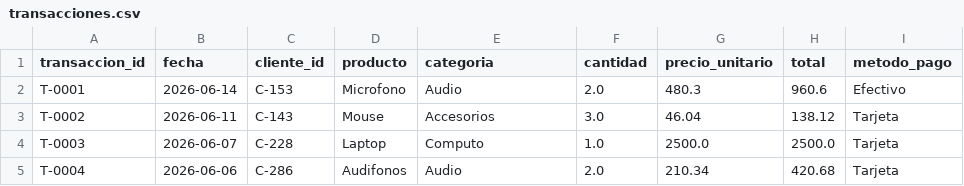
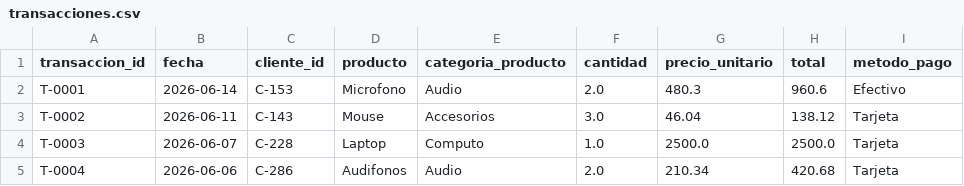
Before and after one commit to csadsalazar/proyecto-final-cicd, a CSV file: data/transacciones.csv, drawn as a sheet; only a part is shown.

Commit message:
test(prueba-de-fuego): corromper esquema (renombrar categoria -> categoria_producto) para validar manejo de errores

```diff
--- a/data/transacciones.csv
+++ b/data/transacciones.csv
@@ -1,2 +1,2 @@
-transaccion_id,fecha,cliente_id,producto,categoria,cantidad,precio_unitario,total,metodo_pago
+transaccion_id,fecha,cliente_id,producto,categoria_producto,cantidad,precio_unitario,total,metodo_pago
 T-0001,2026-06-14,C-153,Microfono,Audio,2.0,480.3,960.6,Efectivo
```
